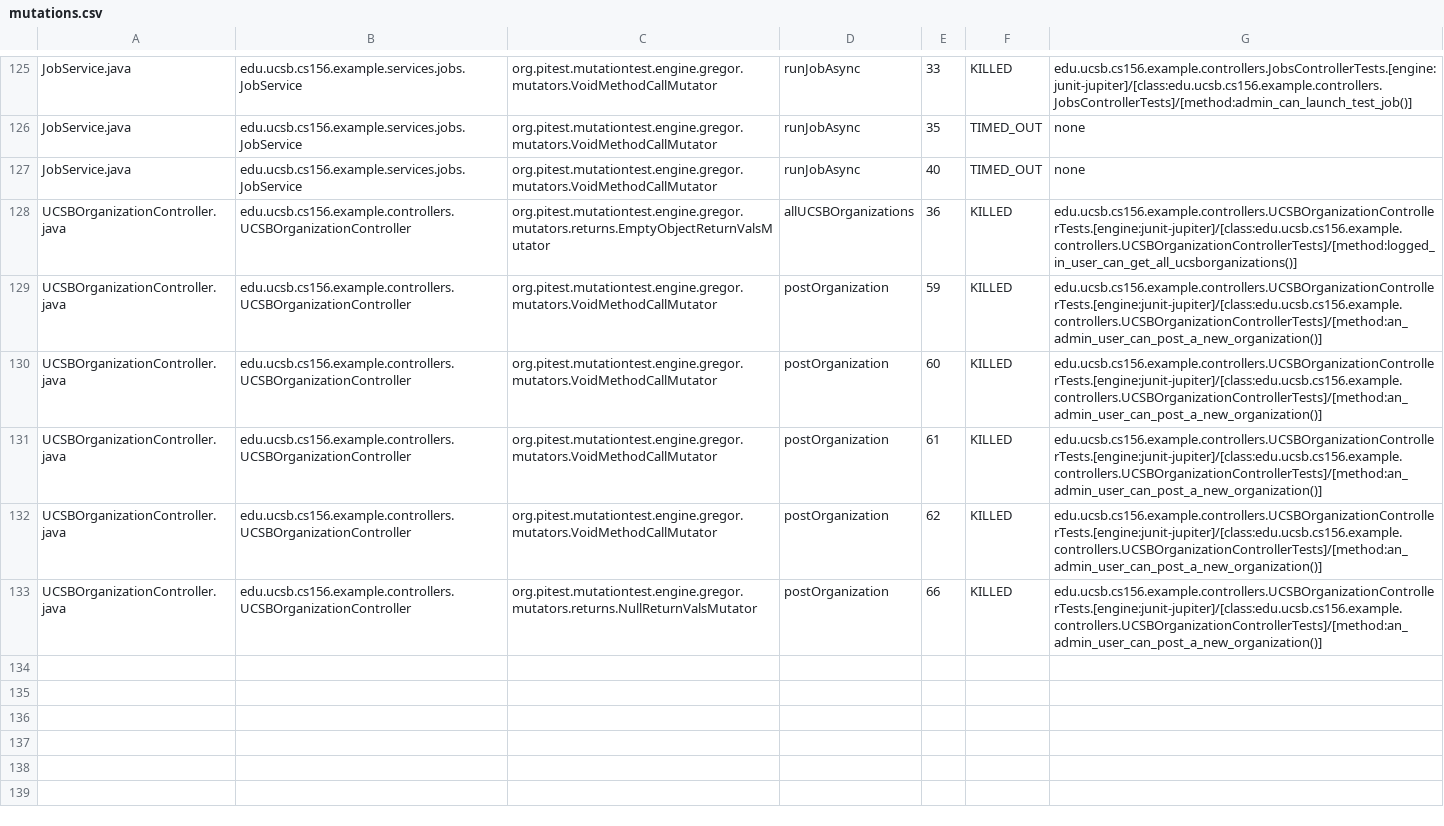
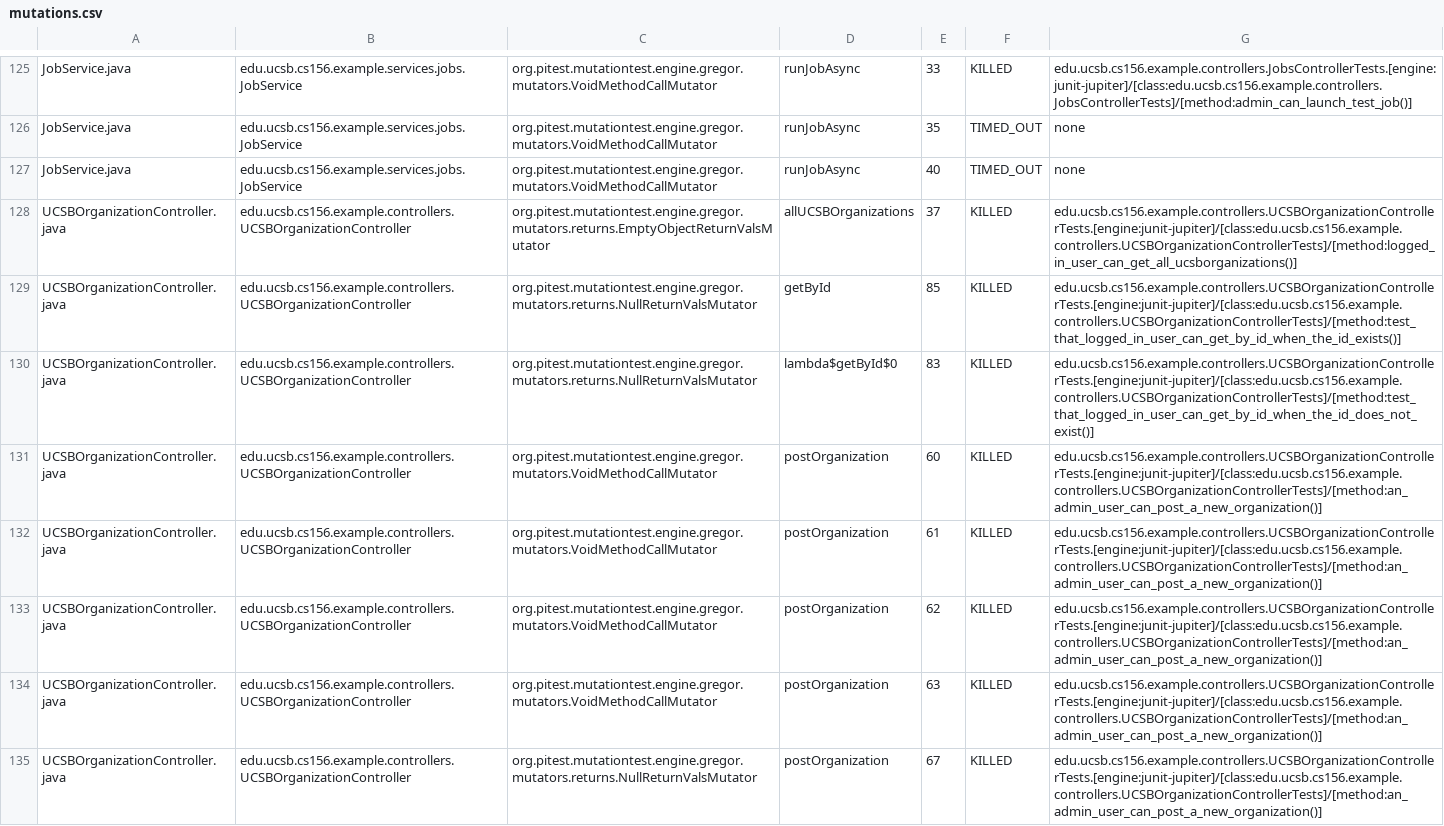
Before and after one commit to ucsb-cs156-f25/team01-f25-02, a CSV file: pitest/mutations.csv, drawn as a sheet; only a part is shown, gaps mark what is left out.

Commit message:
Deploying to gh-pages from @ ucsb-cs156-f25/team01-f25-02@92b425752dc1fbd155259c22a8c86ea3f5d22291 🚀

```diff
--- a/pitest/mutations.csv
+++ b/pitest/mutations.csv
@@ -127,4 +127,5 @@ JobService.java,edu.ucsb.cs156.example.services.jobs.JobService,org.pitest.mutat
 JobService.java,edu.ucsb.cs156.example.services.jobs.JobService,org.pitest.mutationtest.engine.gregor.mutators.VoidMethodCallMutator,runJobAsync,40,TIMED_OUT,none
-UCSBOrganizationController.java,edu.ucsb.cs156.example.controllers.UCSBOrganizationController,org.pitest.mutationtest.engine.gregor.mutators.returns.EmptyObjectReturnValsMutator,allUCSBOrganizations,36,KILLED,edu.ucsb.cs156.example.controllers.UCSBOrganizationControllerTests.[engine:junit-jupiter]/[class:edu.ucsb.cs156.example.controllers.UCSBOrganizationControllerTests]/[method:logged_in_user_can_get_all_ucsborganizations()]
-UCSBOrganizationController.java,edu.ucsb.cs156.example.controllers.UCSBOrganizationController,org.pitest.mutationtest.engine.gregor.mutators.VoidMethodCallMutator,postOrganization,59,KILLED,edu.ucsb.cs156.example.controllers.UCSBOrganizationControllerTests.[engine:junit-jupiter]/[class:edu.ucsb.cs156.example.controllers.UCSBOrganizationControllerTests]/[method:an_admin_user_can_post_a_new_organization()]
+UCSBOrganizationController.java,edu.ucsb.cs156.example.controllers.UCSBOrganizationController,org.pitest.mutationtest.engine.gregor.mutators.returns.EmptyObjectReturnValsMutator,allUCSBOrganizations,37,KILLED,edu.ucsb.cs156.example.controllers.UCSBOrganizationControllerTests.[engine:junit-jupiter]/[class:edu.ucsb.cs156.example.controllers.UCSBOrganizationControllerTests]/[method:logged_in_user_can_get_all_ucsborganizations()]
+UCSBOrganizationController.java,edu.ucsb.cs156.example.controllers.UCSBOrganizationController,org.pitest.mutationtest.engine.gregor.mutators.returns.NullReturnValsMutator,getById,85,KILLED,edu.ucsb.cs156.example.controllers.UCSBOrganizationControllerTests.[engine:junit-jupiter]/[class:edu.ucsb.cs156.example.controllers.UCSBOrganizationControllerTests]/[method:test_that_logged_in_user_can_get_by_id_when_the_id_exists()]
+UCSBOrganizationController.java,edu.ucsb.cs156.example.controllers.UCSBOrganizationController,org.pitest.mutationtest.engine.gregor.mutators.returns.NullReturnValsMutator,lambda$getById$0,83,KILLED,edu.ucsb.cs156.example.controllers.UCSBOrganizationControllerTests.[engine:junit-jupiter]/[class:edu.ucsb.cs156.example.controllers.UCSBOrganizationControllerTests]/[method:test_that_logged_in_user_can_get_by_id_when_the_id_does_not_exist()]
 UCSBOrganizationController.java,edu.ucsb.cs156.example.controllers.UCSBOrganizationController,org.pitest.mutationtest.engine.gregor.mutators.VoidMethodCallMutator,postOrganization,60,KILLED,edu.ucsb.cs156.example.controllers.UCSBOrganizationControllerTests.[engine:junit-jupiter]/[class:edu.ucsb.cs156.example.controllers.UCSBOrganizationControllerTests]/[method:an_admin_user_can_post_a_new_organization()]
@@ -132,2 +133,3 @@ UCSBOrganizationController.java,edu.ucsb.cs156.example.controllers.UCSBOrganizat
 UCSBOrganizationController.java,edu.ucsb.cs156.example.controllers.UCSBOrganizationController,org.pitest.mutationtest.engine.gregor.mutators.VoidMethodCallMutator,postOrganization,62,KILLED,edu.ucsb.cs156.example.controllers.UCSBOrganizationControllerTests.[engine:junit-jupiter]/[class:edu.ucsb.cs156.example.controllers.UCSBOrganizationControllerTests]/[method:an_admin_user_can_post_a_new_organization()]
-UCSBOrganizationController.java,edu.ucsb.cs156.example.controllers.UCSBOrganizationController,org.pitest.mutationtest.engine.gregor.mutators.returns.NullReturnValsMutator,postOrganization,66,KILLED,edu.ucsb.cs156.example.controllers.UCSBOrganizationControllerTests.[engine:junit-jupiter]/[class:edu.ucsb.cs156.example.controllers.UCSBOrganizationControllerTests]/[method:an_admin_user_can_post_a_new_organization()]
+UCSBOrganizationController.java,edu.ucsb.cs156.example.controllers.UCSBOrganizationController,org.pitest.mutationtest.engine.gregor.mutators.VoidMethodCallMutator,postOrganization,63,KILLED,edu.ucsb.cs156.example.controllers.UCSBOrganizationControllerTests.[engine:junit-jupiter]/[class:edu.ucsb.cs156.example.controllers.UCSBOrganizationControllerTests]/[method:an_admin_user_can_post_a_new_organization()]
+UCSBOrganizationController.java,edu.ucsb.cs156.example.controllers.UCSBOrganizationController,org.pitest.mutationtest.engine.gregor.mutators.returns.NullReturnValsMutator,postOrganization,67,KILLED,edu.ucsb.cs156.example.controllers.UCSBOrganizationControllerTests.[engine:junit-jupiter]/[class:edu.ucsb.cs156.example.controllers.UCSBOrganizationControllerTests]/[method:an_admin_user_can_post_a_new_organization()]
```
Also changed, not shown: 22 other files.
